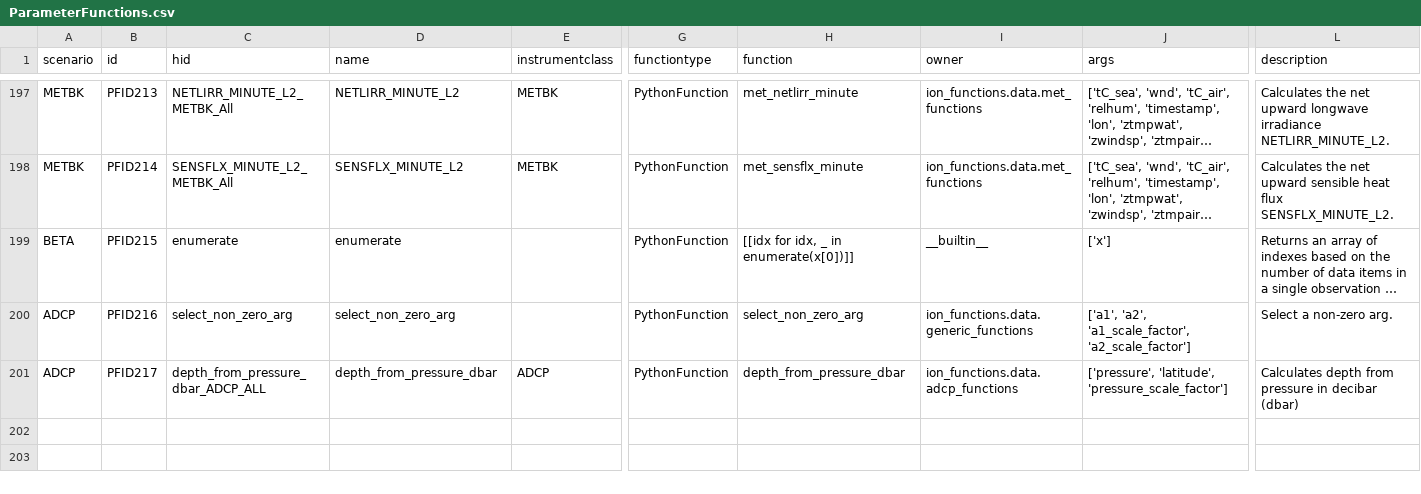
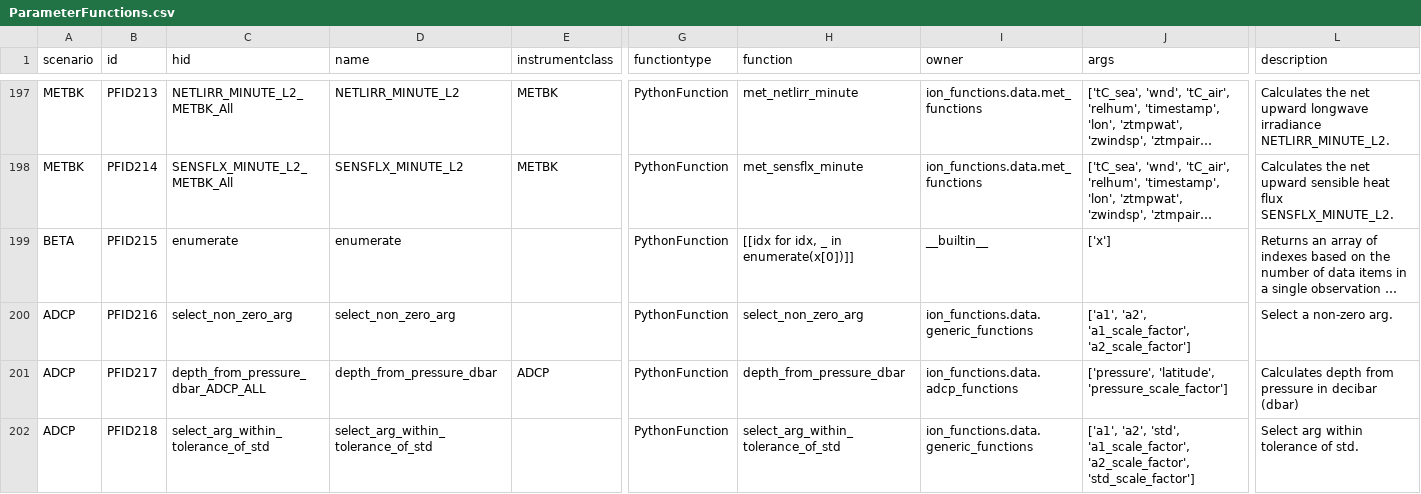
Before and after one commit to oceanobservatories/preload-database, a CSV file: csv/ParameterFunctions.csv, drawn as a sheet; only a part is shown, gaps mark what is left out; long unchanged cells end in …; rows hold the shown columns only; the diff names each change by its address in the sheet, - before the commit and + after, or states it on an @@ line.

```diff
--- a/csv/ParameterFunctions.csv
+++ b/csv/ParameterFunctions.csv
+row 202: ADCP | PFID218 | select_arg_within_tolerance_of_std | select_arg_within_tolerance_of_std |  | PythonFunction | select_arg_within_tolerance_of_std | ion_functions.data.generic_functions | ['a1', 'a2', 'std', 'a1_scale_factor', 'a2_scale_factor', 'std_scale_factor'] | Select arg within tolerance of std.
```
Also changed, not shown: csv/ParameterDefs.csv, csv/ParameterDictionary.csv.
